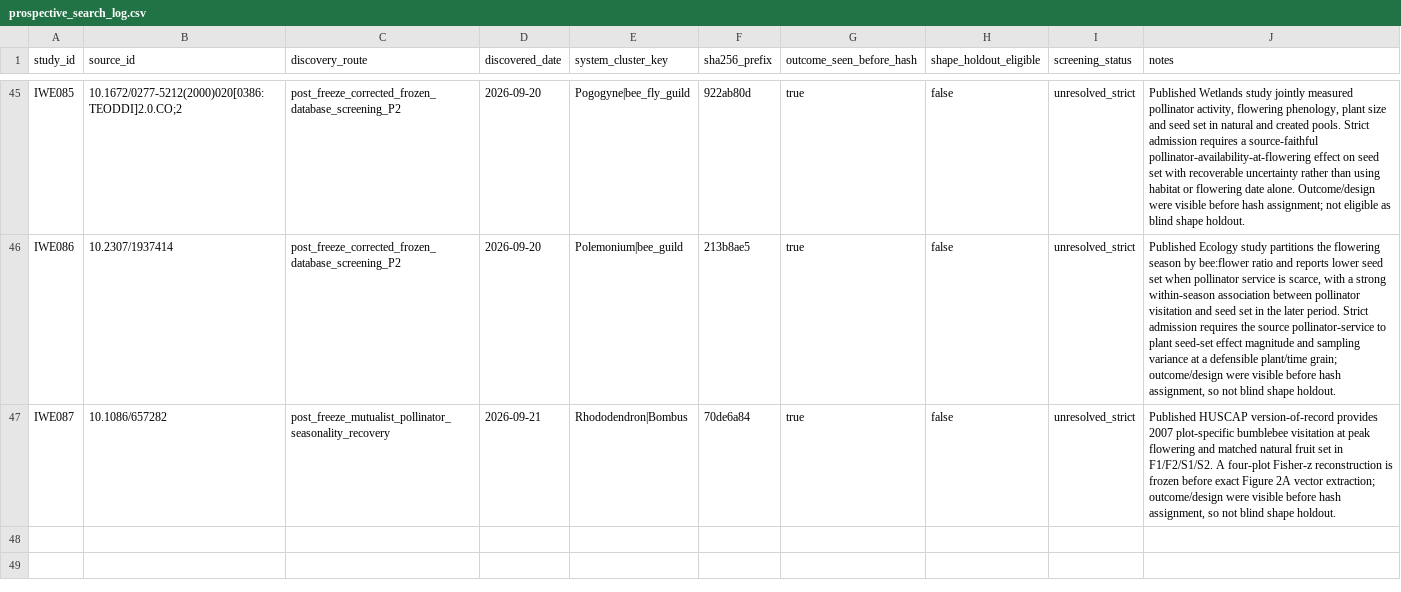
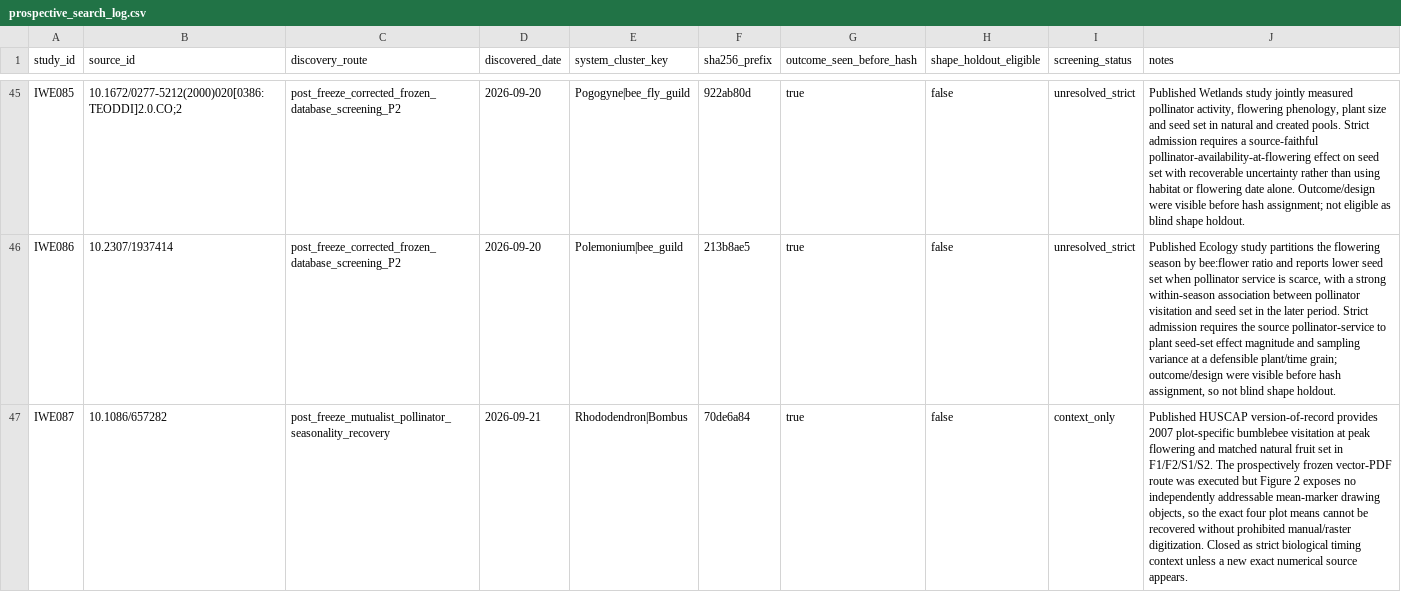
Before and after one commit to zuizui0223/iwe, a CSV file: data/registry/prospective_search_log.csv, drawn as a sheet; only a part is shown, gaps mark what is left out; the diff names each change by its address in the sheet, - before the commit and + after, or states it on an @@ line.

Commit message:
research: adjudicate IWE087 to context

```diff
--- a/data/registry/prospective_search_log.csv
+++ b/data/registry/prospective_search_log.csv
-I47 (screening_status): unresolved_strict
+I47 (screening_status): context_only
-J47 (notes): …in F1/F2/S1/S2. A four-plot Fisher-z reconstruction is frozen before exact Figure 2A vector extraction; outcome/design were visible before hash assignment, so not blind shape holdout.
+J47 (notes): …in F1/F2/S1/S2. The prospectively frozen vector-PDF route was executed but Figure 2 exposes no independently addressable mean-marker drawing objects, so the exact four plot means cannot be recovered without prohibited manual/raster digitization. Closed as strict biological timing context unless a new exact numerical source appears.
```
